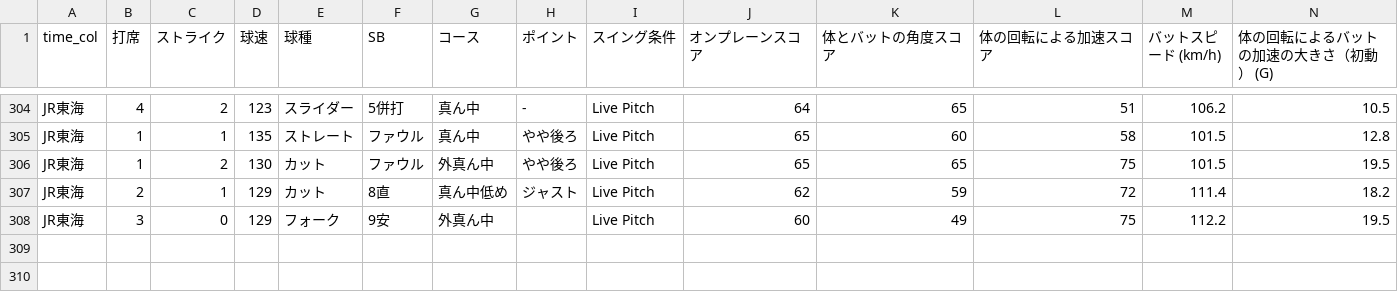
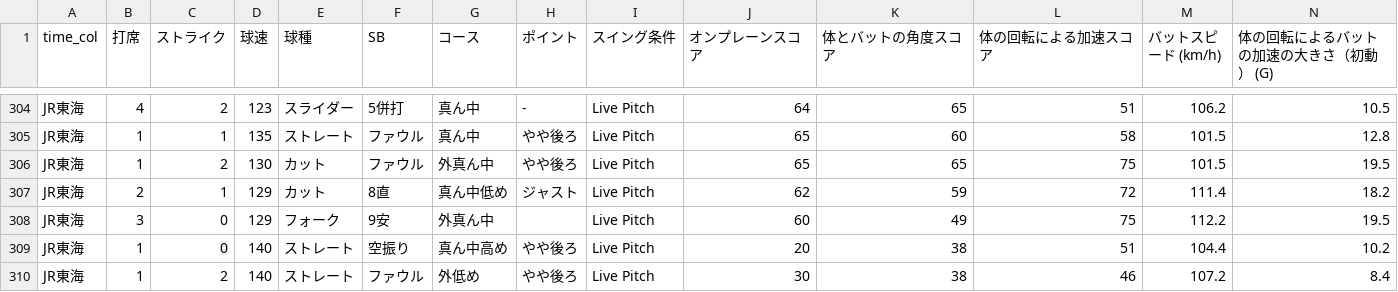
Before and after one commit to sakanatama-hub/Batting-feedback, a CSV file: game_data.csv, drawn as a sheet; only a part is shown, gaps mark what is left out; rows hold the shown columns only; the diff names each change by its address in the sheet, - before the commit and + after, or states it on an @@ line.

Commit message:
Update data 2026-04-11 06:56:38.940806

```diff
--- a/game_data.csv
+++ b/game_data.csv
+row 309: JR東海 | 1 | 0 | 140 | ストレート | 空振り | 真ん中高め | やや後ろ | Live Pitch | 20 | 38 | 51 | 104.4 | 10.2
+row 310: JR東海 | 1 | 2 | 140 | ストレート | ファウル | 外低め | やや後ろ | Live Pitch | 30 | 38 | 46 | 107.2 | 8.4
```
